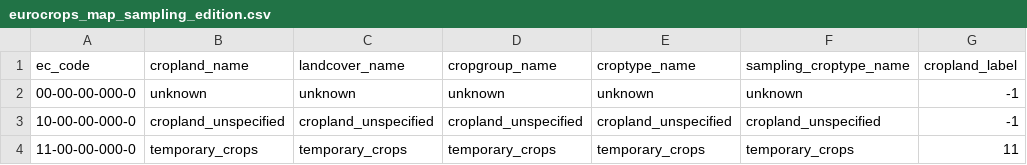
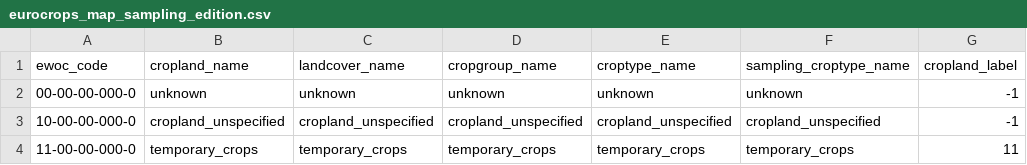
Before and after one commit to WorldCereal/worldcereal-classification, a CSV file: notebooks/resources/eurocrops_map_sampling_edition.csv, drawn as a sheet; only a part is shown; the diff names each change by its address in the sheet, - before the commit and + after, or states it on an @@ line.

```diff
--- a/notebooks/resources/eurocrops_map_sampling_edition.csv
+++ b/notebooks/resources/eurocrops_map_sampling_edition.csv
-A1: ec_code
+A1: ewoc_code
```
Also changed, not shown: notebooks/resources/eurocrops_map_wcr_edition.csv, notebooks/resources/wc2eurocrops_map.csv, 2 other files.
